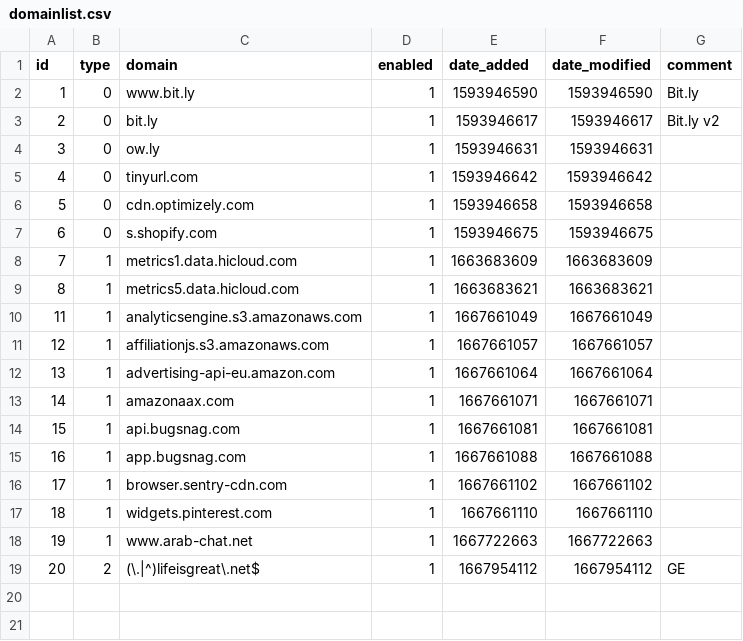
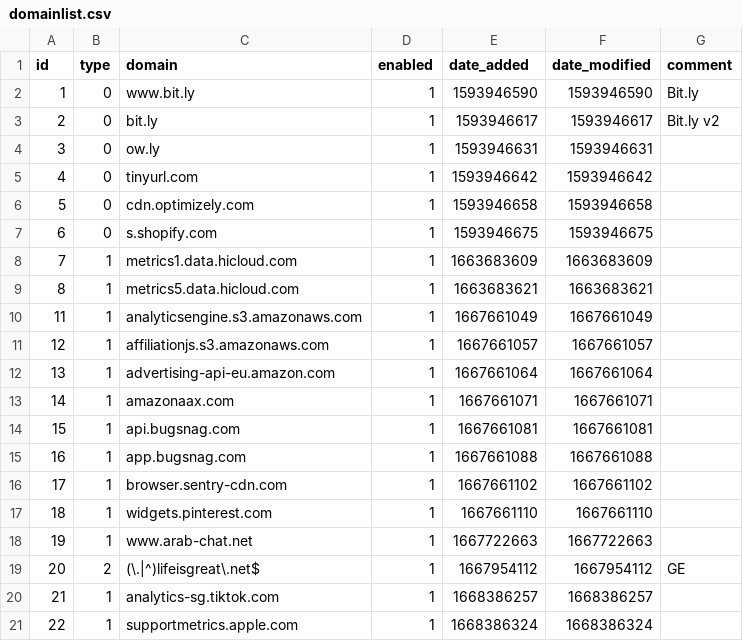
Before and after one commit to paperjam2032/my-pihole-lists, a CSV file: domainlist.csv, drawn as a sheet; the diff names each change by its address in the sheet, - before the commit and + after, or states it on an @@ line.

```diff
--- a/domainlist.csv
+++ b/domainlist.csv
+row 20: 21 | 1 | analytics-sg.tiktok.com | 1 | 1668386257 | 1668386257
+row 21: 22 | 1 | supportmetrics.apple.com | 1 | 1668386324 | 1668386324
```
Also changed, not shown: adlist.csv.
